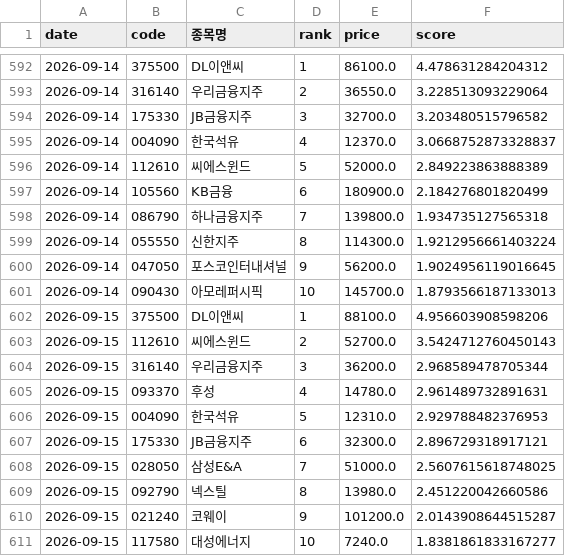
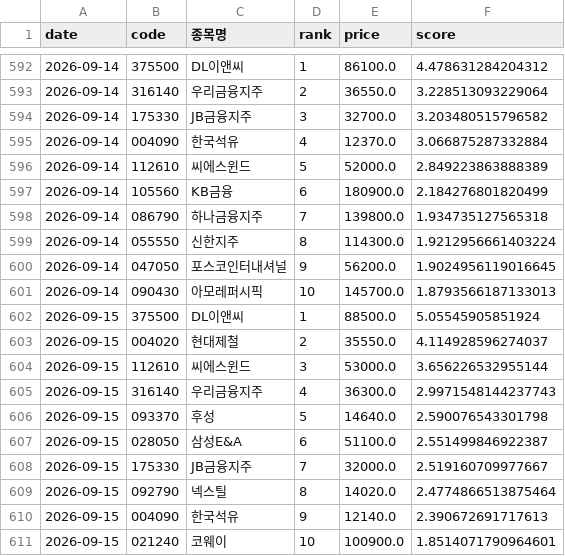
Before and after one commit to viniciusogh/kospi-quant, a CSV file: momentum_history_v20g.csv, drawn as a sheet; only a part is shown, gaps mark what is left out.

```diff
--- a/momentum_history_v20g.csv
+++ b/momentum_history_v20g.csv
@@ -594,3 +594,3 @@
 2026-09-14,175330,JB금융지주,3,32700.0,3.203480515796582
-2026-09-14,004090,한국석유,4,12370.0,3.0668752873328837
+2026-09-14,004090,한국석유,4,12370.0,3.066875287332884
 2026-09-14,112610,씨에스윈드,5,52000.0,2.849223863888389
@@ -601,11 +601,11 @@
 2026-09-14,090430,아모레퍼시픽,10,145700.0,1.8793566187133013
-2026-09-15,375500,DL이앤씨,1,88100.0,4.956603908598206
-2026-09-15,112610,씨에스윈드,2,52700.0,3.5424712760450143
-2026-09-15,316140,우리금융지주,3,36200.0,2.968589478705344
-2026-09-15,093370,후성,4,14780.0,2.961489732891631
-2026-09-15,004090,한국석유,5,12310.0,2.929788482376953
-2026-09-15,175330,JB금융지주,6,32300.0,2.896729318917121
-2026-09-15,028050,삼성E&A,7,51000.0,2.5607615618748025
-2026-09-15,092790,넥스틸,8,13980.0,2.451220042660586
-2026-09-15,021240,코웨이,9,101200.0,2.0143908644515287
-2026-09-15,117580,대성에너지,10,7240.0,1.8381861833167277
+2026-09-15,375500,DL이앤씨,1,88500.0,5.05545905851924
+2026-09-15,004020,현대제철,2,35550.0,4.114928596274037
+2026-09-15,112610,씨에스윈드,3,53000.0,3.656226532955144
+2026-09-15,316140,우리금융지주,4,36300.0,2.9971548144237743
+2026-09-15,093370,후성,5,14640.0,2.590076543301798
+2026-09-15,028050,삼성E&A,6,51100.0,2.551499846922387
+2026-09-15,175330,JB금융지주,7,32000.0,2.519160709977667
+2026-09-15,092790,넥스틸,8,14020.0,2.4774866513875464
+2026-09-15,004090,한국석유,9,12140.0,2.390672691717613
+2026-09-15,021240,코웨이,10,100900.0,1.8514071790964601
```
Also changed, not shown: latest_momentum_reco.csv, latest_momentum_reco_v20g.csv, 4 other files.
